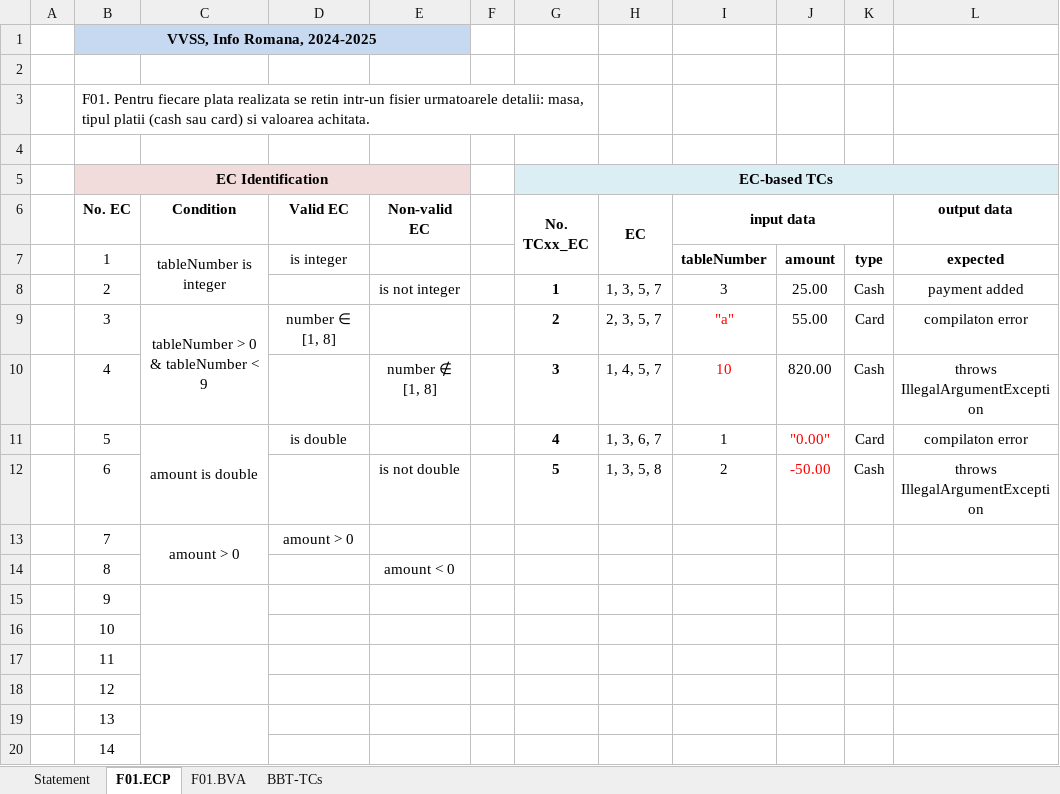
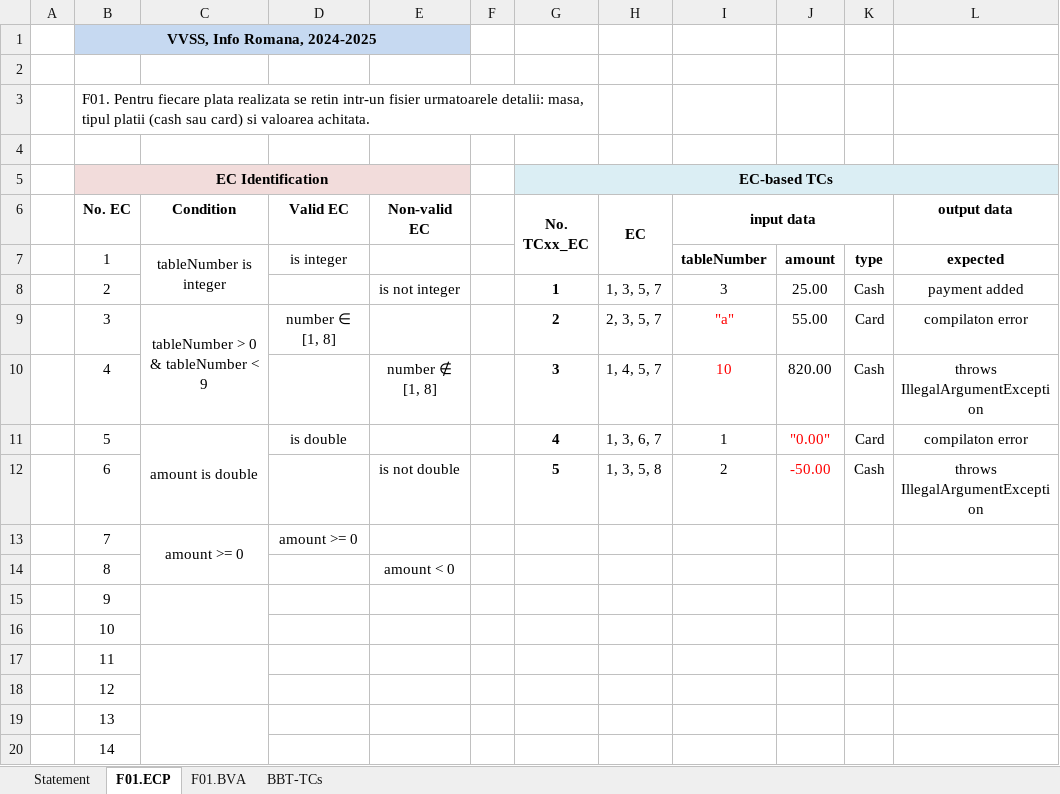
Before and after one commit to Alexandra7a/PizzaShop, an Excel workbook: Docs/Lab02/Lab02_BBT_TCs_Form.xlsx, sheet F01.ECP, drawn as a sheet; values as stored, in another font and other column widths than the file's, no borders; the diff names each change by its address in the sheet, - before the commit and + after, or states it on an @@ line.

```diff
--- a/Docs/Lab02/Lab02_BBT_TCs_Form.xlsx (sheet F01.ECP)
+++ b/Docs/Lab02/Lab02_BBT_TCs_Form.xlsx (sheet F01.ECP)
-C13 (Condition): amount > 0
+C13 (Condition): amount >= 0
-D13 (Valid EC): amount > 0
+D13 (Valid EC): amount >= 0
```
Also changed, not shown: sheet BBT-TCs, 1 other file.
